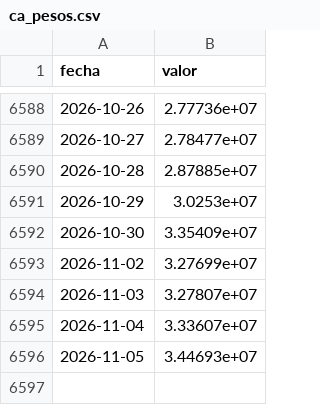
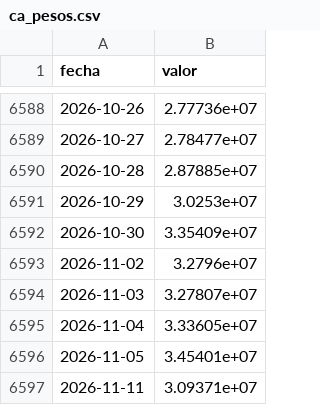
Before and after one commit to elibman36/dolarizacion, a CSV file: data/financiera/series/ar/ca_pesos.csv, drawn as a sheet; only a part is shown, gaps mark what is left out.

```diff
--- a/data/financiera/series/ar/ca_pesos.csv
+++ b/data/financiera/series/ar/ca_pesos.csv
@@ -6592,5 +6592,6 @@ fecha,valor
 2026-10-30,3.35409e+07
-2026-11-02,3.27699e+07
+2026-11-02,3.2796e+07
 2026-11-03,3.27807e+07
-2026-11-04,3.33607e+07
-2026-11-05,3.44693e+07
+2026-11-04,3.33605e+07
+2026-11-05,3.45401e+07
+2026-11-11,3.09371e+07
```
Also changed, not shown: data/bcra_catalogo.csv, data/financiera/series/ar/cc_pesos.csv, 33 other files.
